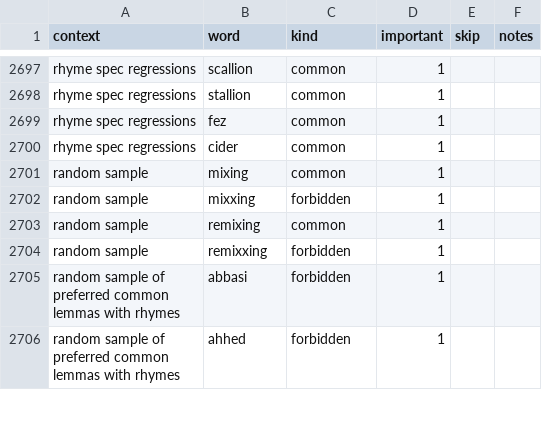
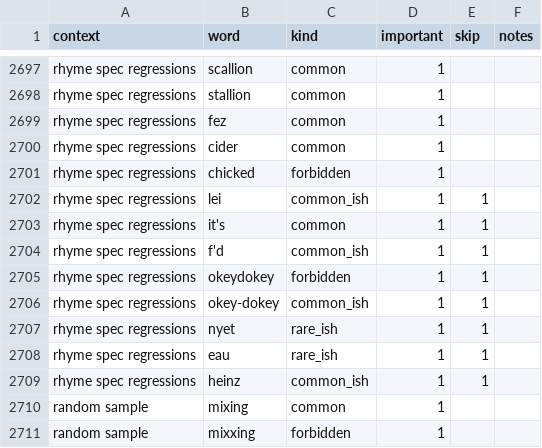
Before and after one commit to paceheart/rhymecrime, a CSV file: spec/rarity.csv, drawn as a sheet; only a part is shown, gaps mark what is left out; the shorter side is filled out with more unchanged rows.

```diff
--- a/spec/rarity.csv
+++ b/spec/rarity.csv
@@ -2700,2 +2700,11 @@ rhyme spec regressions,fez,common,1,"",""
 rhyme spec regressions,cider,common,1,"",""
+rhyme spec regressions,chicked,forbidden,1,"",""
+rhyme spec regressions,lei,common_ish,1,1,""
+rhyme spec regressions,it's,common,1,1,""
+rhyme spec regressions,f'd,common_ish,1,1,""
+rhyme spec regressions,okeydokey,forbidden,1,1,""
+rhyme spec regressions,okey-dokey,common_ish,1,1,""
+rhyme spec regressions,nyet,rare_ish,1,1,""
+rhyme spec regressions,eau,rare_ish,1,1,""
+rhyme spec regressions,heinz,common_ish,1,1,""
 random sample,mixing,common,1,"",""
```
Also changed, not shown: 4 other files.
